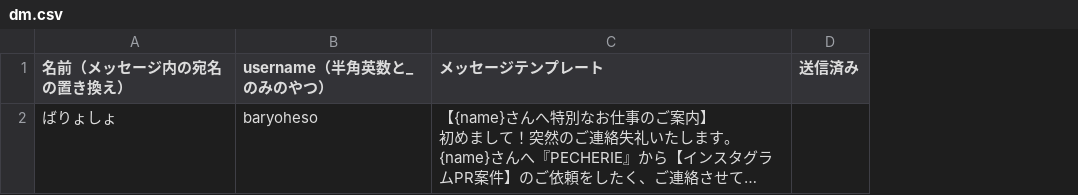
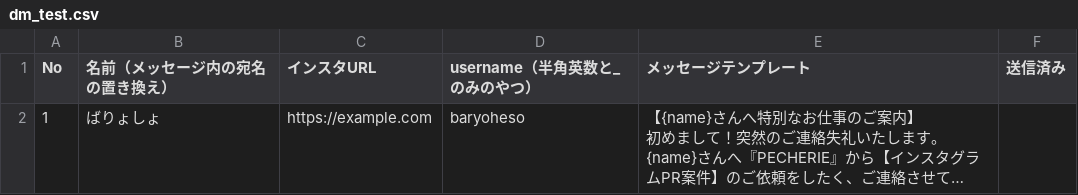
Before and after one commit to ta2mo/auto-submit, a CSV file: instagram-dm/csv/dm_test.csv (was instagram-dm/csv/dm.csv), drawn as a sheet; long unchanged cells end in …; the diff names each change by its address in the sheet, - before the commit and + after, or states it on an @@ line.

Commit message:
add README, add csv file for local test

```diff
--- a/instagram-dm/csv/dm.csv
+++ b/instagram-dm/csv/dm_test.csv
+column A (No), row 2: 1
+column C (インスタURL), row 2: https://example.com
```
Also changed, not shown: 2 other files.
